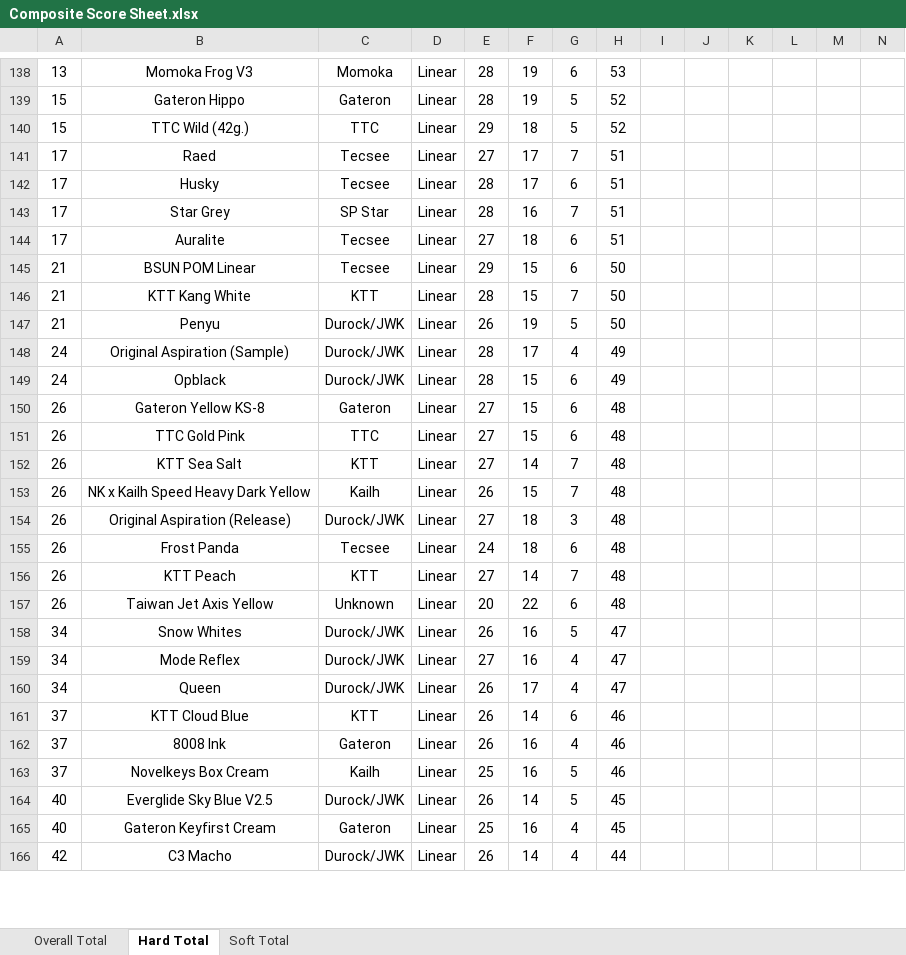
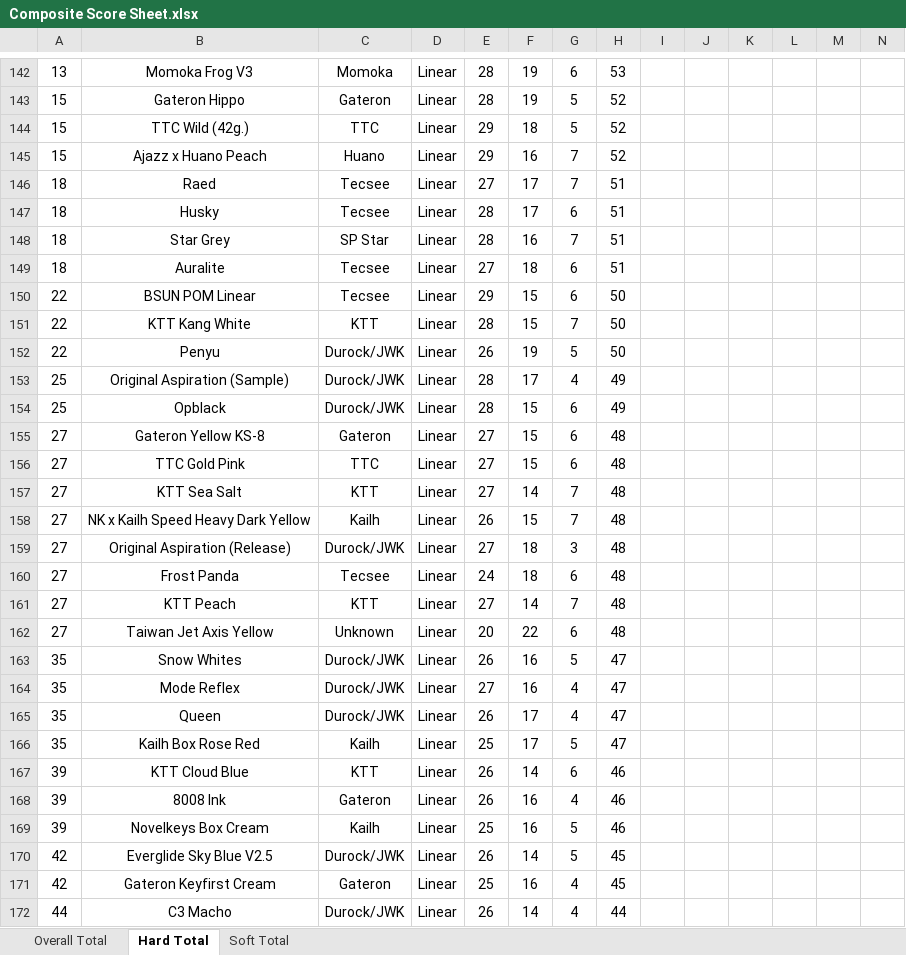
Before and after one commit to ThereminGoat/switch-scores, an Excel workbook: Composite Score Sheet.xlsx, sheet Hard Total, drawn as a sheet; only a part is shown, gaps mark what is left out; values as stored, in another font and other column widths than the file's, no borders; charts and pictures not drawn; addresses are those after the commit; rows hold the shown columns only; the diff covers the shown part only; the diff names each change by its address in the sheet, - before the commit and + after, or states it on an @@ line.

```diff
--- a/Composite Score Sheet.xlsx (sheet Hard Total)
+++ b/Composite Score Sheet.xlsx (sheet Hard Total)
+row 145: 15 | Ajazz x Huano Peach | Huano | Linear | 29 | 16 | 7 | 52
-A146:A149: 17
+A146:A149: 18
-A150:A152: 21
+A150:A152: 22
-A153:A154: 24
+A153:A154: 25
-A155:A162: 26
+A155:A162: 27
-A163:A165: 34
+A163:A165: 35
+row 166: 35 | Kailh Box Rose Red | Kailh | Linear | 25 | 17 | 5 | 47
-A167:A169: 37
+A167:A169: 39
-A170:A171: 40
+A170:A171: 42
-A172: 42
+A172: 44
```
Also changed, not shown: other rows of this sheet, sheet Overall Total, sheet Soft Total, formulas that keep their value, 7 other files.
